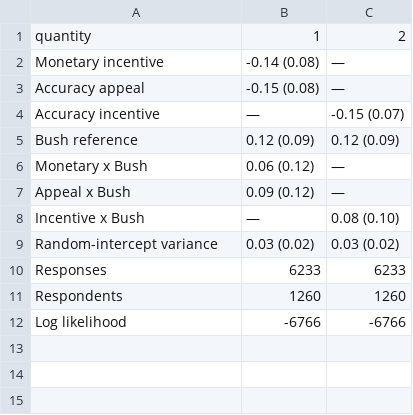
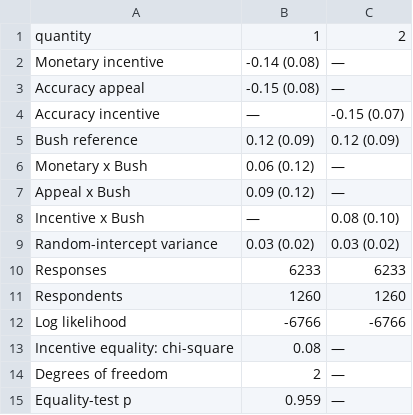
Before and after one commit to finite-sample/know_serious, a CSV file: tabs/table_3_display.csv, drawn as a sheet; the diff names each change by its address in the sheet, - before the commit and + after, or states it on an @@ line.

```diff
--- a/tabs/table_3_display.csv
+++ b/tabs/table_3_display.csv
+row 13: Incentive equality: chi-square | 0.08 | —
+row 14: Degrees of freedom | 2 | —
+row 15: Equality-test p | 0.959 | —
```
Also changed, not shown: tabs/table_2_display.csv, tabs/table_4_display.csv, 45 other files.
